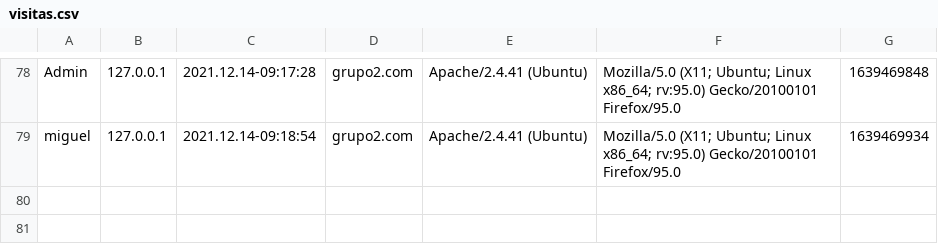
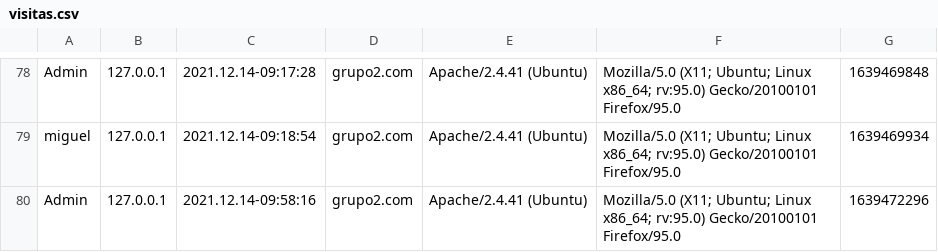
Before and after one commit to dwcs-ucha/grupo02-21, a CSV file: DataBase/visitas.csv, drawn as a sheet; only a part is shown, gaps mark what is left out.

```diff
--- a/DataBase/visitas.csv
+++ b/DataBase/visitas.csv
@@ -79 +79,2 @@ Admin;127.0.0.1;2021.12.14-09:17:28;grupo2.com;"Apache/2.4.41 (Ubuntu)";"Mozilla
 miguel;127.0.0.1;2021.12.14-09:18:54;grupo2.com;"Apache/2.4.41 (Ubuntu)";"Mozilla/5.0 (X11; Ubuntu; Linux x86_64; rv:95.0) Gecko/20100101 Firefox/95.0";1639469934
+Admin;127.0.0.1;2021.12.14-09:58:16;grupo2.com;"Apache/2.4.41 (Ubuntu)";"Mozilla/5.0 (X11; Ubuntu; Linux x86_64; rv:95.0) Gecko/20100101 Firefox/95.0";1639472296
```
Also changed, not shown: DataBase/articulos.csv, 2 other files.
